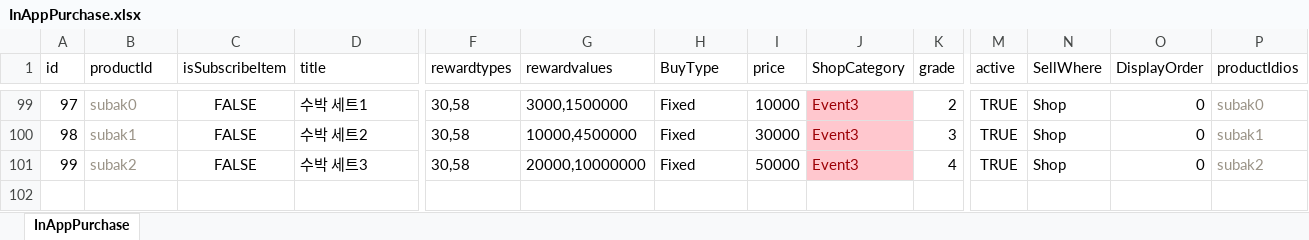
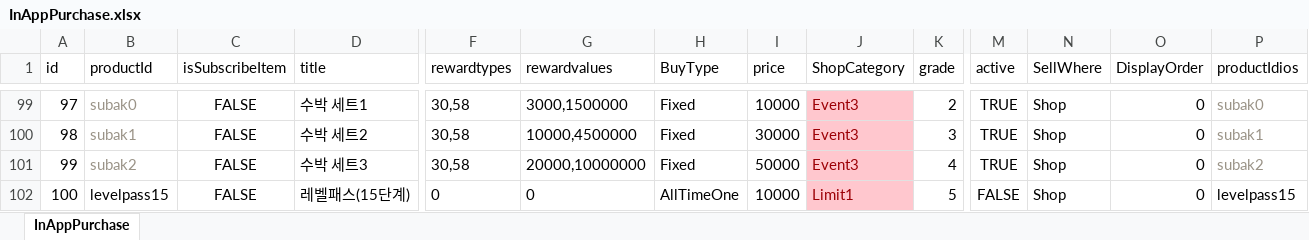
Before and after one commit to luckyzwei/Yosaki, an Excel workbook: Assets/06.Table/InAppPurchase.xlsx, sheet InAppPurchase, drawn as a sheet; only a part is shown, gaps mark what is left out; values as stored, in another font and other column widths than the file's, no borders; rows hold the shown columns only; the diff names each change by its address in the sheet, - before the commit and + after, or states it on an @@ line.

```diff
--- a/Assets/06.Table/InAppPurchase.xlsx (sheet InAppPurchase)
+++ b/Assets/06.Table/InAppPurchase.xlsx (sheet InAppPurchase)
+row 102: 100 | levelpass15 | FALSE | 레벨패스(15단계) | 0 | 0 | AllTimeOne | 10000 | Limit1 | 5 | FALSE | Shop | 0 | levelpass15
```
Also changed, not shown: Assets/06.Table/LevelPass.xlsx, Assets/06.Table/MagicBook.xlsx, 29 other files.
